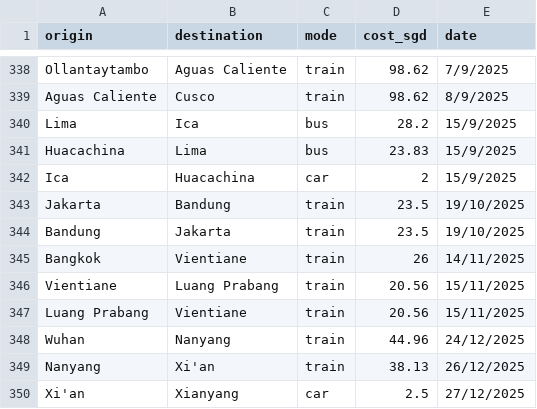
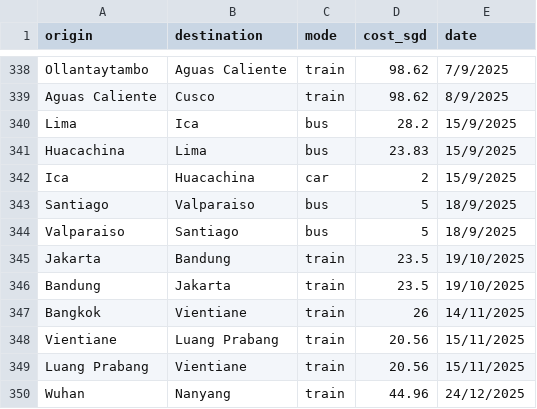
Before and after one commit to xuanx1/worldOyster, a CSV file: data/land-journey.csv, drawn as a sheet; only a part is shown, gaps mark what is left out; the shorter side is filled out with more unchanged rows.

```diff
--- a/data/land-journey.csv
+++ b/data/land-journey.csv
@@ -342,2 +342,4 @@ Huacachina,Lima,bus,23.83,15/9/2025
 Ica,Huacachina,car,2,15/9/2025
+Santiago,Valparaiso,bus,5,18/9/2025
+Valparaiso,Santiago,bus,5,18/9/2025
 Jakarta,Bandung,train,23.5,19/10/2025
```
Also changed, not shown: 6 other files.
